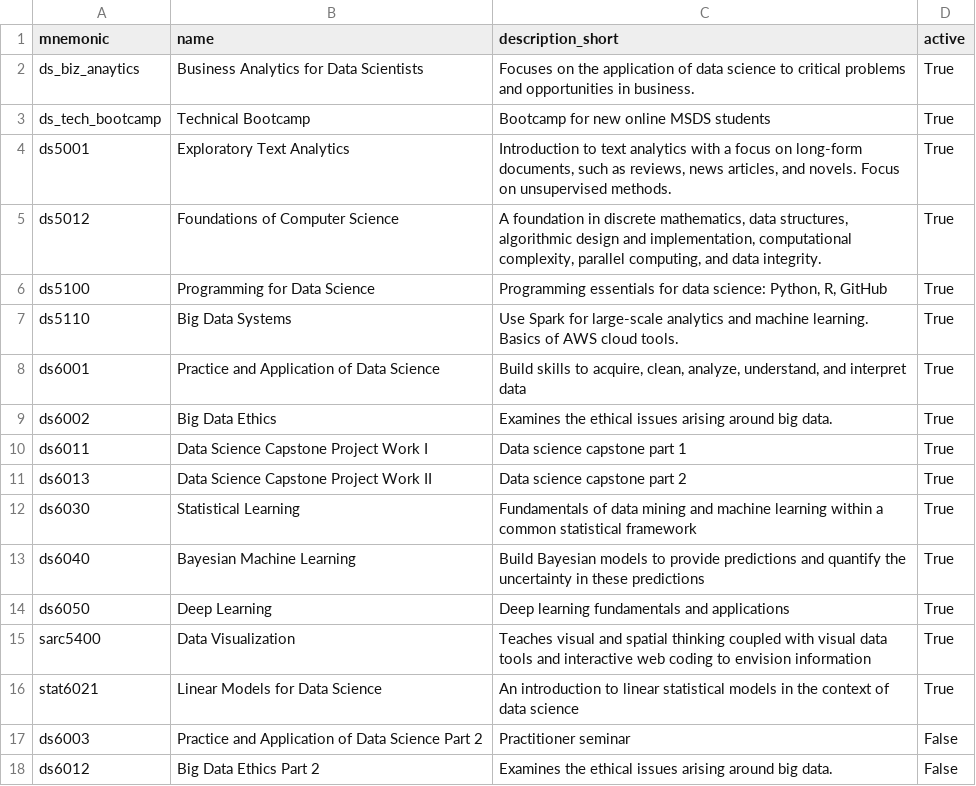
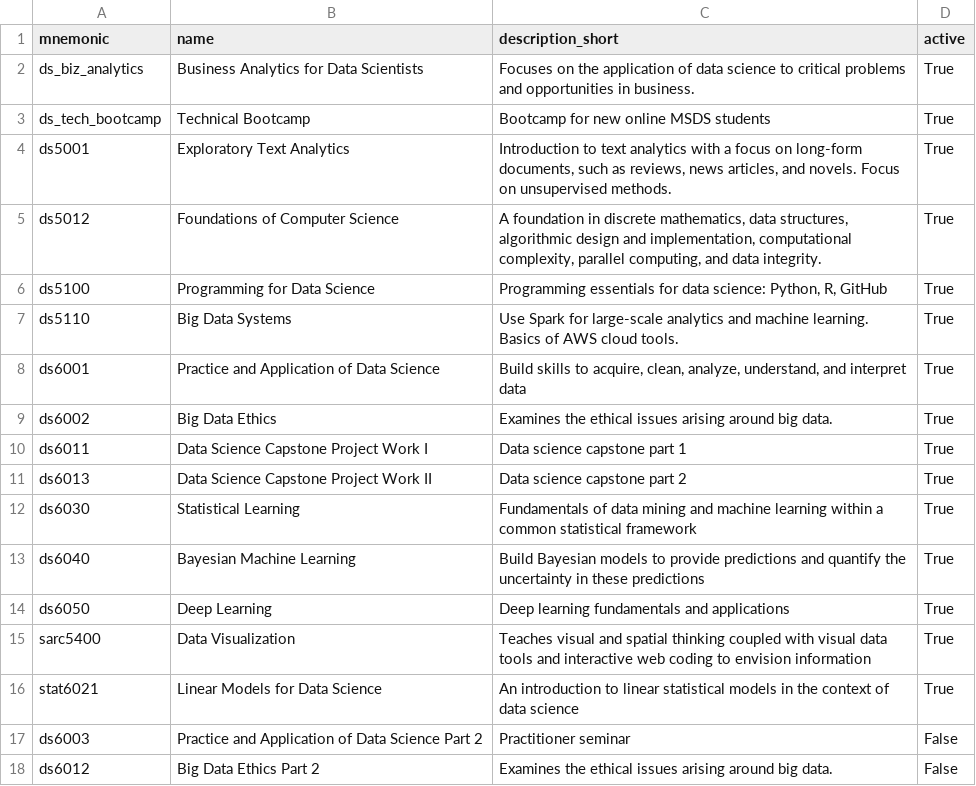
Before and after one commit to dscer/DS5111_Database_Design, a CSV file: sample_seed/course.csv, drawn as a sheet.

```diff
--- a/sample_seed/course.csv
+++ b/sample_seed/course.csv
@@ -1,3 +1,3 @@
 mnemonic,name,description_short,active
-ds_biz_anaytics,Business Analytics for Data Scientists,Focuses on the application of data science to critical problems and opportunities in business. ,True
+ds_biz_analytics,Business Analytics for Data Scientists,Focuses on the application of data science to critical problems and opportunities in business. ,True
 ds_tech_bootcamp,Technical Bootcamp,Bootcamp for new online MSDS students,True
```
Also changed, not shown: 3 other files.
